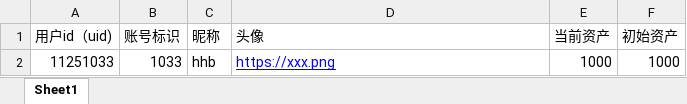
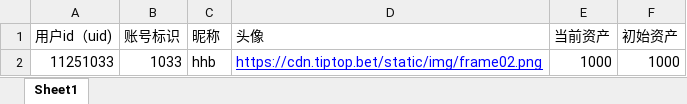
Before and after one commit to airship-puckish-09-69745/phadmin, an Excel workbook: public/robot-template.xlsx, sheet Sheet1, drawn as a sheet; values as stored, in another font and other column widths than the file's, no borders; the diff names each change by its address in the sheet, - before the commit and + after, or states it on an @@ line.

Commit message:
fix(robot-template): 修改机器人excel模板默认的头像

```diff
--- a/public/robot-template.xlsx (sheet Sheet1)
+++ b/public/robot-template.xlsx (sheet Sheet1)
-D2 (头像): https://xxx.png
+D2 (头像): https://cdn.tiptop.bet/static/img/frame02.png
```
